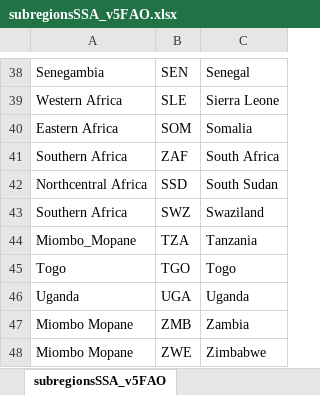
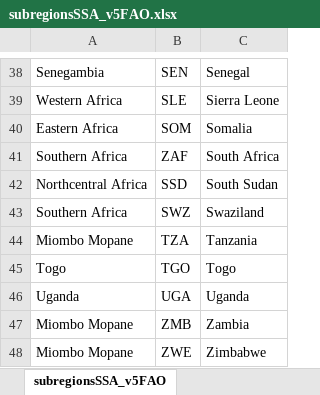
Before and after one commit to mofuss/mofuss, an Excel workbook: admin_regions/subregionsSSA_v5FAO.xlsx, sheet subregionsSSA_v5FAO, drawn as a sheet; only a part is shown, gaps mark what is left out; values as stored, in another font and other column widths than the file's, no borders; the diff names each change by its address in the sheet, - before the commit and + after, or states it on an @@ line.

```diff
--- a/admin_regions/subregionsSSA_v5FAO.xlsx (sheet subregionsSSA_v5FAO)
+++ b/admin_regions/subregionsSSA_v5FAO.xlsx (sheet subregionsSSA_v5FAO)
-A44: Miombo_Mopane
+A44: Miombo Mopane
```
Also changed, not shown: 10 other files.
